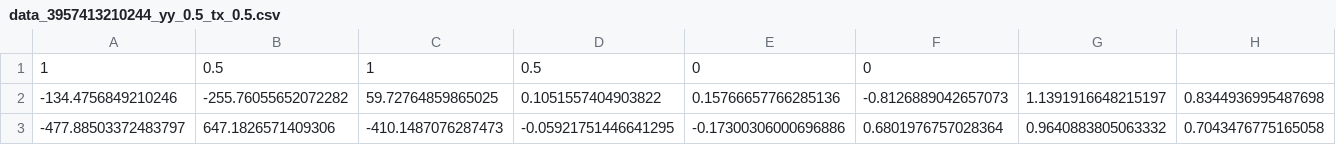
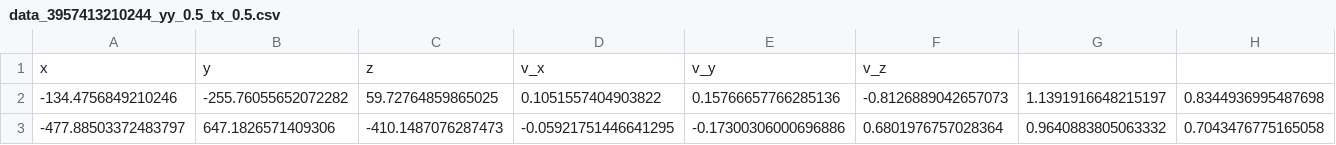
Before and after one commit to Krokopanda/Superluminal-Jets-Summer2025, a CSV file: testbehemoth/data_3957413210244_yy_0.5_tx_0.5.csv, drawn as a sheet; only a part is shown; removed rows and columns are numbered as before the commit, all else as after; rows hold the shown columns only; the diff names each change by its address in the sheet, - before the commit and + after, or states it on an @@ line.

```diff
--- a/testbehemoth/data_3957413210244_yy_0.5_tx_0.5.csv
+++ b/testbehemoth/data_3957413210244_yy_0.5_tx_0.5.csv
-row 1: 1 | 0.5 | 1 | 0.5 | 0 | 0
+row 1: x | y | z | v_x | v_y | v_z
```
Also changed, not shown: testbehemoth/data_3957413210177_xx_1.5_tx_0.5.csv, 3 other files.
